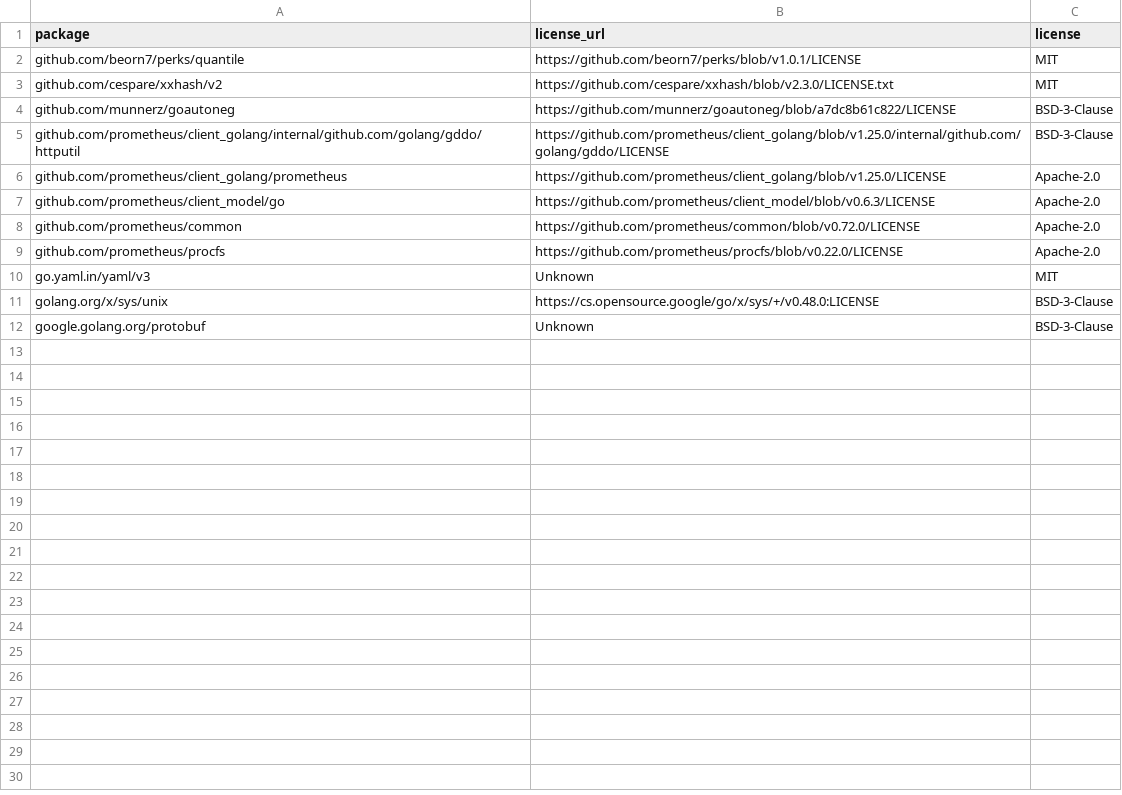
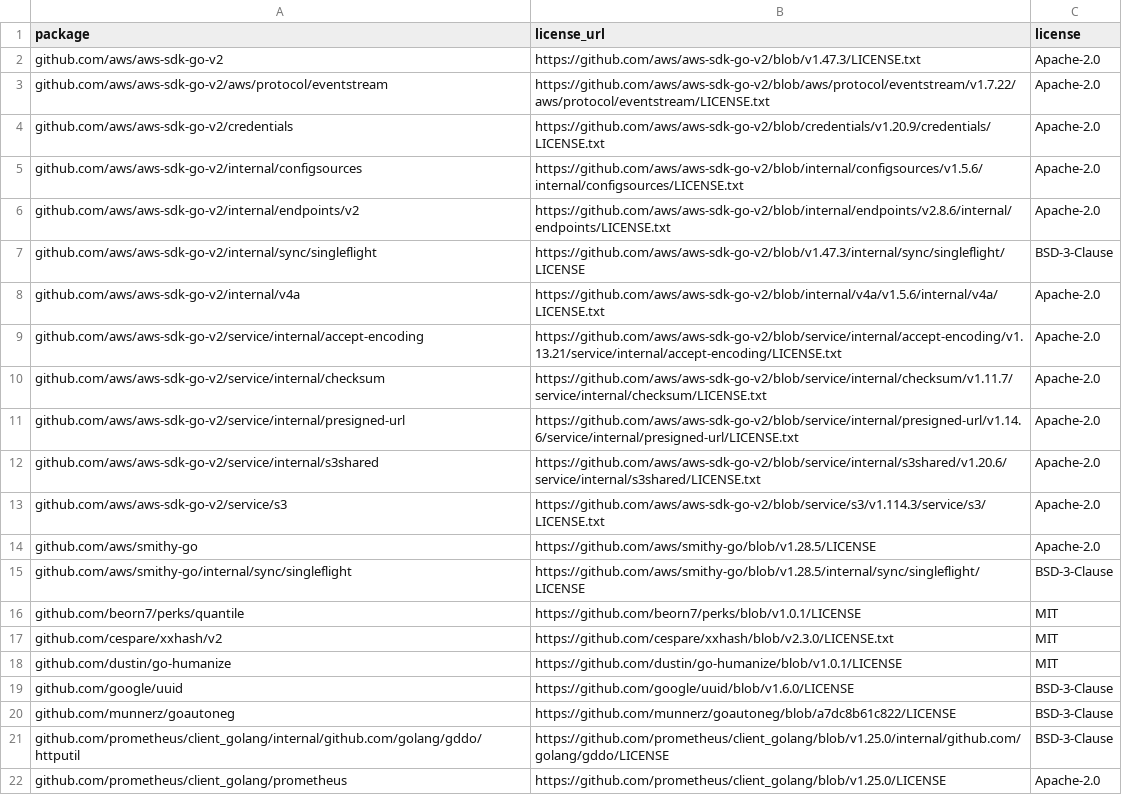
Before and after one commit to thomaskhub/bucket-cache, a CSV file: THIRD_PARTY_LICENSES.csv, drawn as a sheet; only a part is shown; the shorter side is filled out with more unchanged rows; the diff covers the shown part only; the diff names each change by its address in the sheet, - before the commit and + after, or states it on an @@ line.

```diff
--- a/THIRD_PARTY_LICENSES.csv
+++ b/THIRD_PARTY_LICENSES.csv
+row 2: github.com/aws/aws-sdk-go-v2 | https://github.com/aws/aws-sdk-go-v2/blob/v1.47.3/LICENSE.txt | Apache-2.0
+row 3: github.com/aws/aws-sdk-go-v2/aws/protocol/eventstream | https://github.com/aws/aws-sdk-go-v2/blob/aws/protocol/eventstream/v1.7.22/aws/protocol/eventstream/LICENSE.txt | Apache-2.0
+row 4: github.com/aws/aws-sdk-go-v2/credentials | https://github.com/aws/aws-sdk-go-v2/blob/credentials/v1.20.9/credentials/LICENSE.txt | Apache-2.0
+row 5: github.com/aws/aws-sdk-go-v2/internal/configsources | https://github.com/aws/aws-sdk-go-v2/blob/internal/configsources/v1.5.6/internal/configsources/LICENSE.txt | Apache-2.0
+row 6: github.com/aws/aws-sdk-go-v2/internal/endpoints/v2 | https://github.com/aws/aws-sdk-go-v2/blob/internal/endpoints/v2.8.6/internal/endpoints/LICENSE.txt | Apache-2.0
+row 7: github.com/aws/aws-sdk-go-v2/internal/sync/singleflight | https://github.com/aws/aws-sdk-go-v2/blob/v1.47.3/internal/sync/singleflight/LICENSE | BSD-3-Clause
+row 8: github.com/aws/aws-sdk-go-v2/internal/v4a | https://github.com/aws/aws-sdk-go-v2/blob/internal/v4a/v1.5.6/internal/v4a/LICENSE.txt | Apache-2.0
+row 9: github.com/aws/aws-sdk-go-v2/service/internal/accept-encoding | https://github.com/aws/aws-sdk-go-v2/blob/service/internal/accept-encoding/v1.13.21/service/internal/accept-encoding/LICENSE.txt | Apache-2.0
+row 10: github.com/aws/aws-sdk-go-v2/service/internal/checksum | https://github.com/aws/aws-sdk-go-v2/blob/service/internal/checksum/v1.11.7/service/internal/checksum/LICENSE.txt | Apache-2.0
+row 11: github.com/aws/aws-sdk-go-v2/service/internal/presigned-url | https://github.com/aws/aws-sdk-go-v2/blob/service/internal/presigned-url/v1.14.6/service/internal/presigned-url/LICENSE.txt | Apache-2.0
+row 12: github.com/aws/aws-sdk-go-v2/service/internal/s3shared | https://github.com/aws/aws-sdk-go-v2/blob/service/internal/s3shared/v1.20.6/service/internal/s3shared/LICENSE.txt | Apache-2.0
+row 13: github.com/aws/aws-sdk-go-v2/service/s3 | https://github.com/aws/aws-sdk-go-v2/blob/service/s3/v1.114.3/service/s3/LICENSE.txt | Apache-2.0
+row 14: github.com/aws/smithy-go | https://github.com/aws/smithy-go/blob/v1.28.5/LICENSE | Apache-2.0
+row 15: github.com/aws/smithy-go/internal/sync/singleflight | https://github.com/aws/smithy-go/blob/v1.28.5/internal/sync/singleflight/LICENSE | BSD-3-Clause
+row 18: github.com/dustin/go-humanize | https://github.com/dustin/go-humanize/blob/v1.0.1/LICENSE | MIT
+row 19: github.com/google/uuid | https://github.com/google/uuid/blob/v1.6.0/LICENSE | BSD-3-Clause
```
Also changed, not shown: 6 added rows elsewhere in this file, 26 other files.
